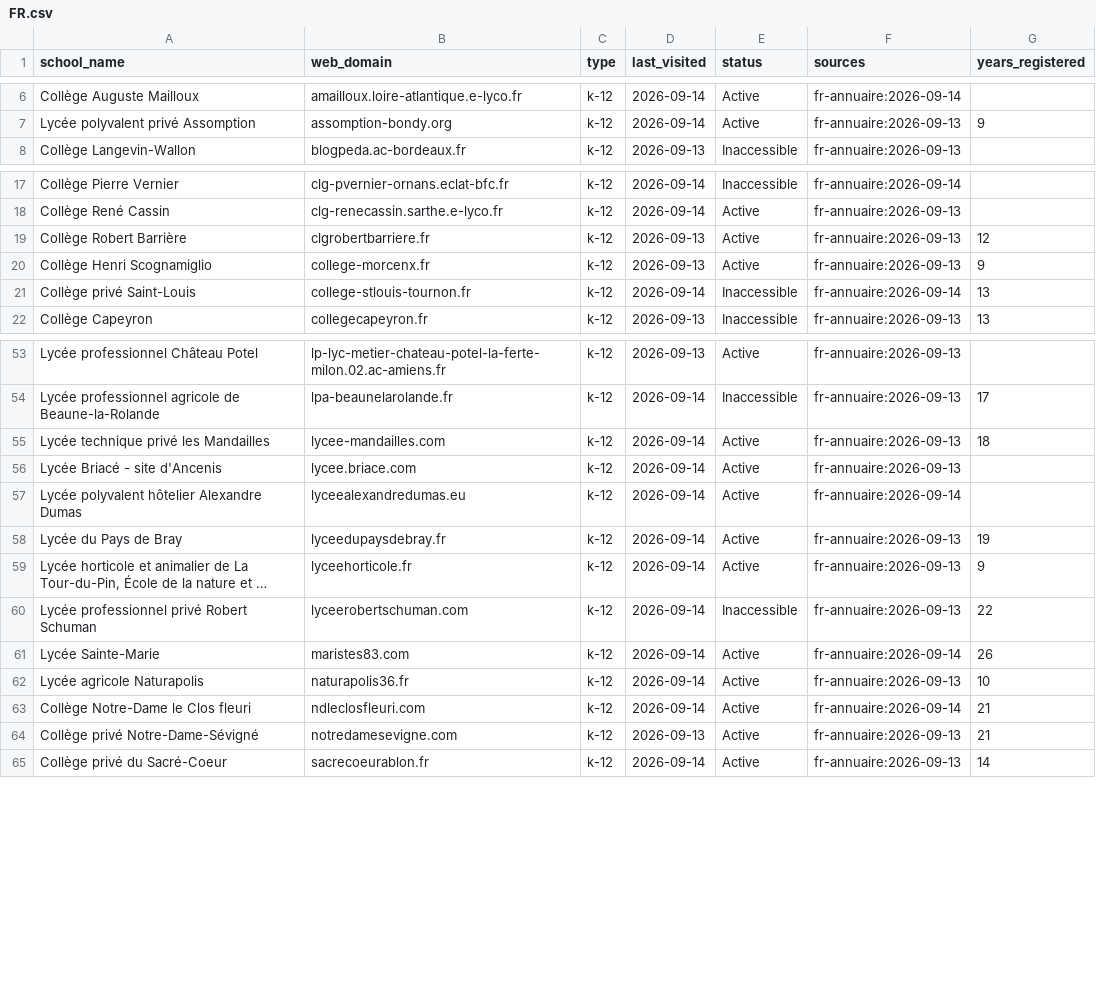
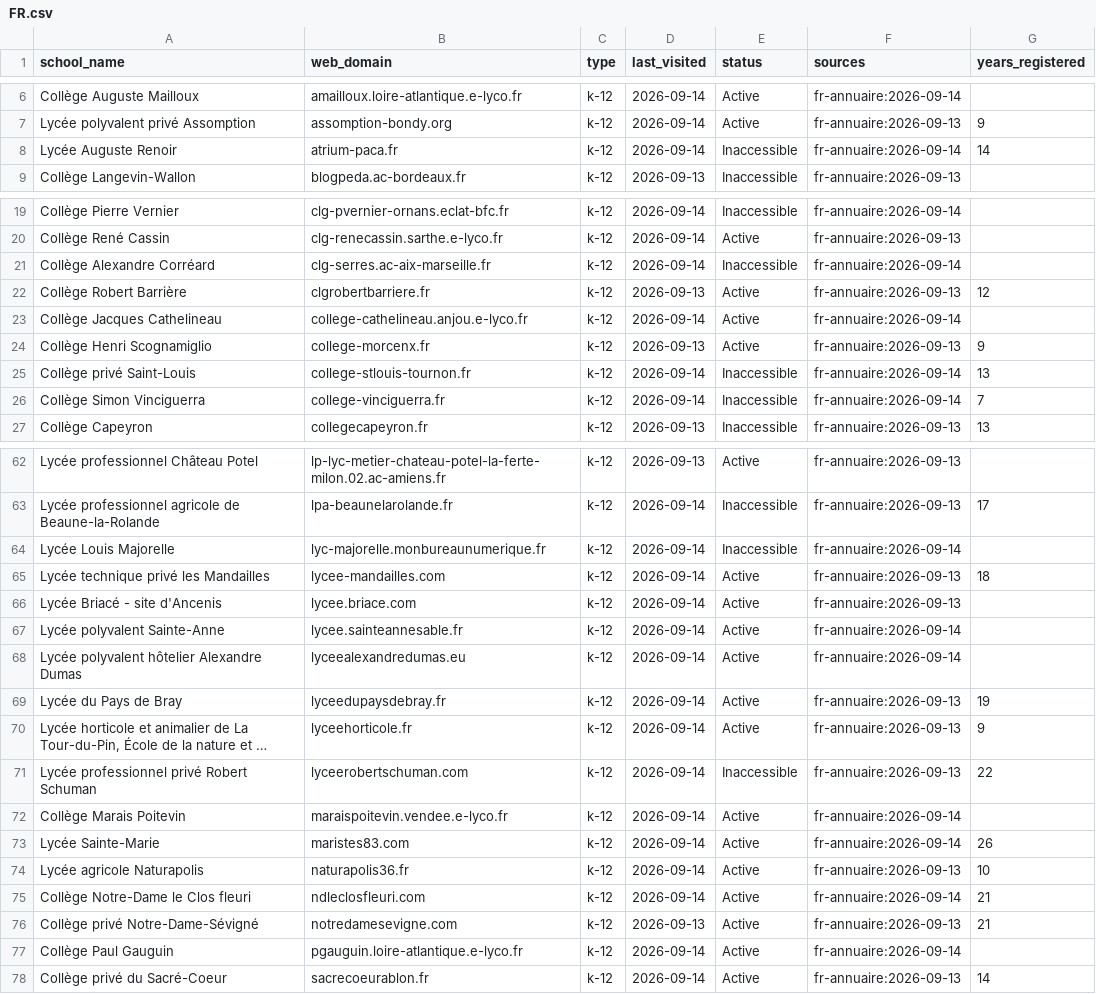
Before and after one commit to yifeiwu/edu-list, a CSV file: data/countries/FR.csv, drawn as a sheet; only a part is shown, gaps mark what is left out; long unchanged cells end in …; the diff covers the shown part only.

```diff
--- a/data/countries/FR.csv
+++ b/data/countries/FR.csv
@@ -7,2 +7,3 @@ Collège Auguste Mailloux,amailloux.loire-atlantique.e-lyco.fr,k-12,2026-09-14,A
 Lycée polyvalent privé Assomption,assomption-bondy.org,k-12,2026-09-14,Active,fr-annuaire:2026-09-13,9
+Lycée Auguste Renoir,atrium-paca.fr,k-12,2026-09-14,Inaccessible,fr-annuaire:2026-09-14,14
 Collège Langevin-Wallon,blogpeda.ac-bordeaux.fr,k-12,2026-09-13,Inaccessible,fr-annuaire:2026-09-13,
@@ -18,5 +20,8 @@ Collège Pierre Vernier,clg-pvernier-ornans.eclat-bfc.fr,k-12,2026-09-14,Inacces
 Collège René Cassin,clg-renecassin.sarthe.e-lyco.fr,k-12,2026-09-14,Active,fr-annuaire:2026-09-13,
+Collège Alexandre Corréard,clg-serres.ac-aix-marseille.fr,k-12,2026-09-14,Inaccessible,fr-annuaire:2026-09-14,
 Collège Robert Barrière,clgrobertbarriere.fr,k-12,2026-09-13,Active,fr-annuaire:2026-09-13,12
+Collège Jacques Cathelineau,college-cathelineau.anjou.e-lyco.fr,k-12,2026-09-14,Active,fr-annuaire:2026-09-14,
 Collège Henri Scognamiglio,college-morcenx.fr,k-12,2026-09-13,Active,fr-annuaire:2026-09-13,9
 Collège privé Saint-Louis,college-stlouis-tournon.fr,k-12,2026-09-14,Inaccessible,fr-annuaire:2026-09-14,13
+Collège Simon Vinciguerra,college-vinciguerra.fr,k-12,2026-09-14,Inaccessible,fr-annuaire:2026-09-14,7
 Collège Capeyron,collegecapeyron.fr,k-12,2026-09-13,Inaccessible,fr-annuaire:2026-09-13,13
@@ -54,4 +63,6 @@ Lycée professionnel Château Potel,lp-lyc-metier-chateau-potel-la-ferte-milon.0
 Lycée professionnel agricole de Beaune-la-Rolande,lpa-beaunelarolande.fr,k-12,2026-09-14,Inaccessible,fr-annuaire:2026-09-13,17
+Lycée Louis Majorelle,lyc-majorelle.monbureaunumerique.fr,k-12,2026-09-14,Inaccessible,fr-annuaire:2026-09-14,
 Lycée technique privé les Mandailles,lycee-mandailles.com,k-12,2026-09-14,Active,fr-annuaire:2026-09-13,18
 Lycée Briacé - site d'Ancenis,lycee.briace.com,k-12,2026-09-14,Active,fr-annuaire:2026-09-13,
+Lycée polyvalent Sainte-Anne,lycee.sainteannesable.fr,k-12,2026-09-14,Active,fr-annuaire:2026-09-14,
 Lycée polyvalent hôtelier Alexandre Dumas,lyceealexandredumas.eu,k-12,2026-09-14,Active,fr-annuaire:2026-09-14,
@@ -60,2 +71,3 @@ Lycée du Pays de Bray,lyceedupaysdebray.fr,k-12,2026-09-14,Active,fr-annuaire:2
 Lycée professionnel privé Robert Schuman,lyceerobertschuman.com,k-12,2026-09-14,Inaccessible,fr-annuaire:2026-09-13,22
+Collège Marais Poitevin,maraispoitevin.vendee.e-lyco.fr,k-12,2026-09-14,Active,fr-annuaire:2026-09-14,
 Lycée Sainte-Marie,maristes83.com,k-12,2026-09-14,Active,fr-annuaire:2026-09-14,26
@@ -64,2 +76,3 @@ Collège Notre-Dame le Clos fleuri,ndleclosfleuri.com,k-12,2026-09-14,Active,fr-
 Collège privé Notre-Dame-Sévigné,notredamesevigne.com,k-12,2026-09-13,Active,fr-annuaire:2026-09-13,21
+Collège Paul Gauguin,pgauguin.loire-atlantique.e-lyco.fr,k-12,2026-09-14,Active,fr-annuaire:2026-09-14,
 Collège privé du Sacré-Coeur,sacrecoeurablon.fr,k-12,2026-09-14,Active,fr-annuaire:2026-09-13,14
```
Also changed, not shown: 7 added rows elsewhere in this file, data/countries/CN.csv, data/countries/IR.csv, 25 other files.
